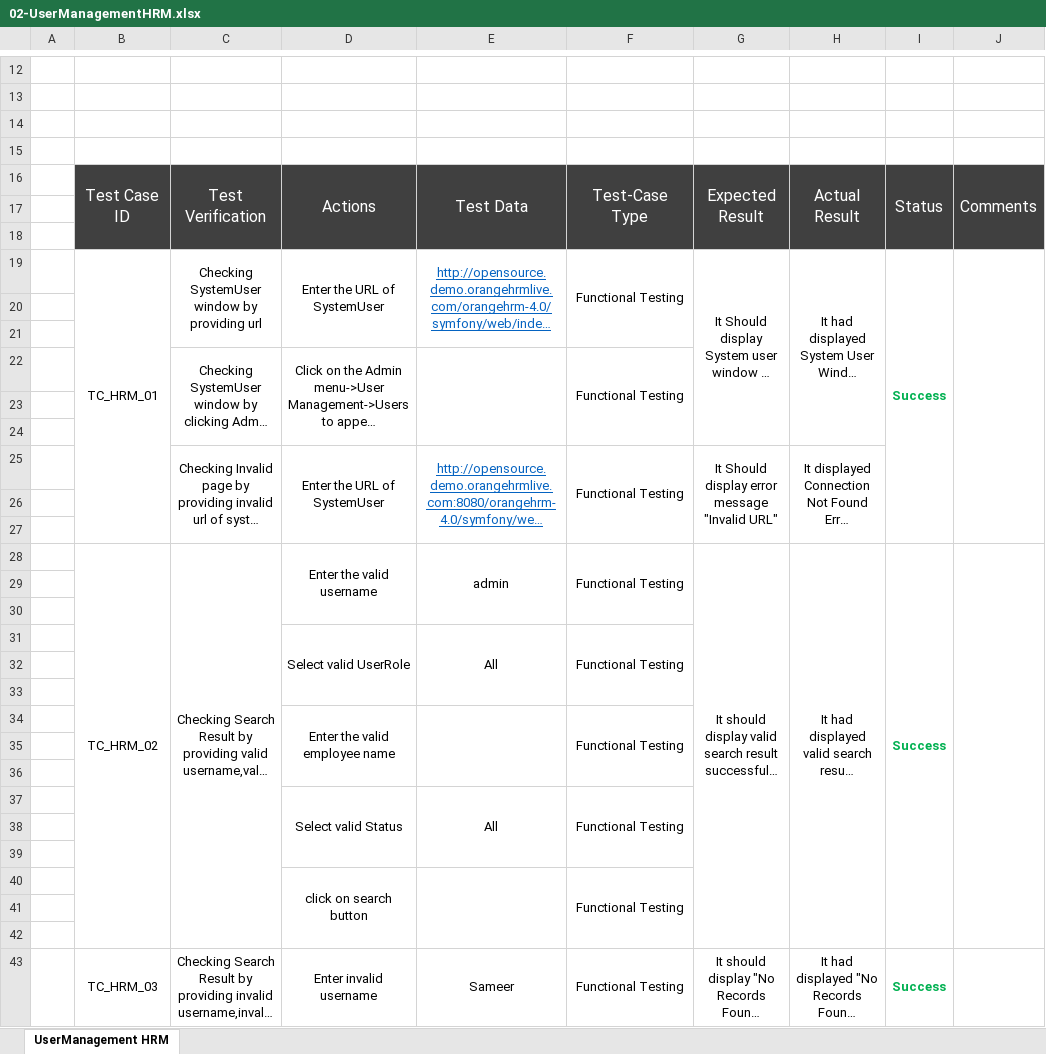
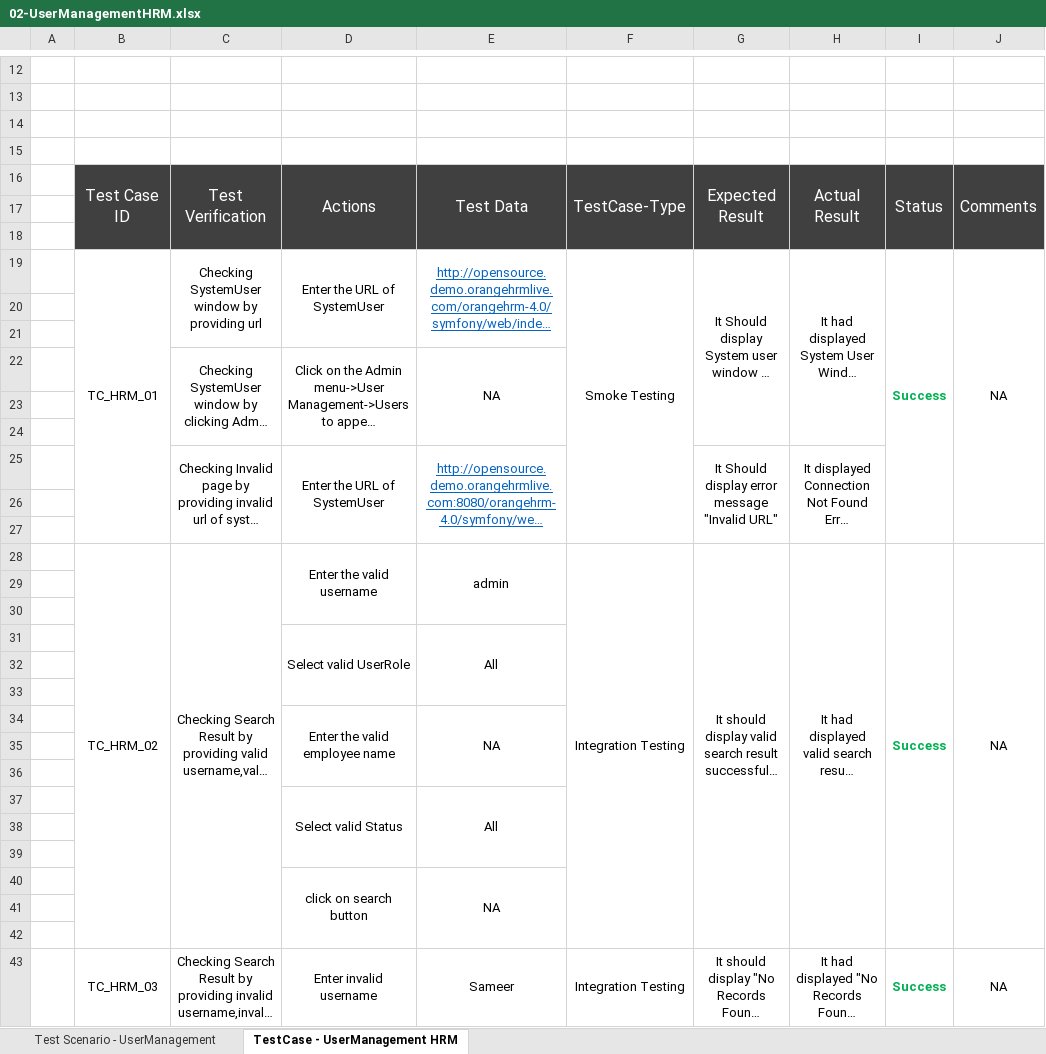
Before and after one commit to askmohammed/OrangeHRM4.0TestContribution, an Excel workbook: TestCases/02-UserManagementHRM.xlsx, sheet TestCase - UserManagement HRM, drawn as a sheet; only a part is shown, gaps mark what is left out; long unchanged cells end in …; values as stored, in another font and other column widths than the file's, no borders; removed rows and columns are numbered as before the commit, all else as after; the diff covers the shown part only; the diff names each change by its address in the sheet, - before the commit and + after, or states it on an @@ line.

```diff
--- a/TestCases/02-UserManagementHRM.xlsx (sheet TestCase - UserManagement HRM)
+++ b/TestCases/02-UserManagementHRM.xlsx (sheet TestCase - UserManagement HRM)
-sheet tab: UserManagement HRM
+sheet tab: TestCase - UserManagement HRM
+sheet tab: Test Scenario - UserManagement
-F16: Test-Case Type
+F16: TestCase-Type
-F19: Functional Testing
+F19: Smoke Testing
-F19:F21 merged
+F19:F27 merged
-J19: (empty)
+J19: NA
-E22: (empty)
+E22: NA
-F22: Functional Testing
+F22: (empty)
-F22:F24 merged
-F25: Functional Testing
+F25: (empty)
-F25:F27 merged
-F28: Functional Testing
+F28: Integration Testing
-F28:F30 merged
+F28:F42 merged
-J28: (empty)
+J28: NA
-F31: Functional Testing
+F31: (empty)
-F31:F33 merged
-row 34:  |  |  | Enter the valid employee name |  | Functional Testing
+row 34:  |  |  | Enter the valid employee name | NA
-F37: Functional Testing
+F37: (empty)
-F37:F39 merged
-row 40:  |  |  | click on search button |  | Functional Testing
+row 40:  |  |  | click on search button | NA
-F43: Functional Testing
+F43: Integration Testing
-F43:F45 merged
+F43:F57 merged
-J43: (empty)
+J43: NA
```
Also changed, not shown: 17 added rows, 17 removed rows, 84 edited cells and merged cells elsewhere in this sheet, TestCases/03-JobTitlesHRM.xlsx, TestCases/04-EmployeeListHRM.xlsx, 7 other files.
